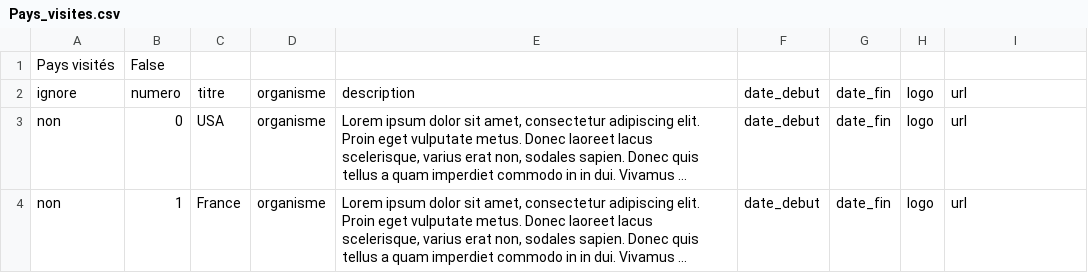
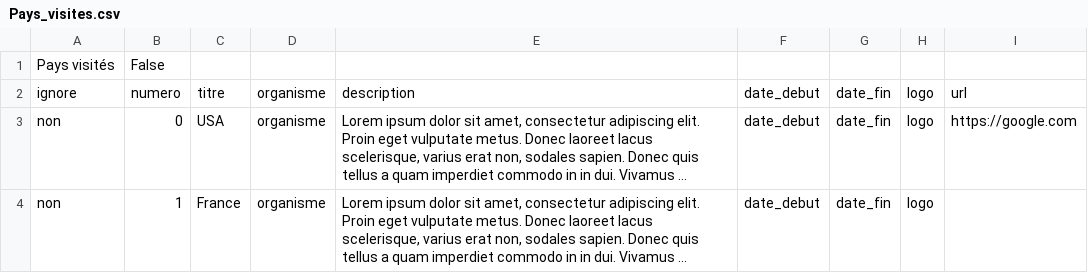
Before and after one commit to LouisJustinTALLOT/CV_Maker, a CSV file: sections/Pays_visites.csv, drawn as a sheet; long unchanged cells end in …; the diff names each change by its address in the sheet, - before the commit and + after, or states it on an @@ line.

```diff
--- a/sections/Pays_visites.csv
+++ b/sections/Pays_visites.csv
-I3: url
+I3: https://google.com
-I4: url
+I4: (empty)
```
Also changed, not shown: sections/Shows.csv, 3 other files.
